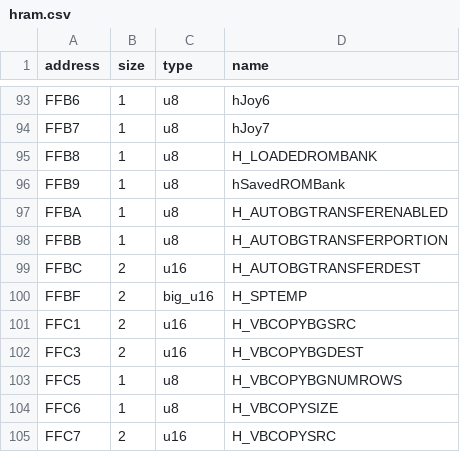
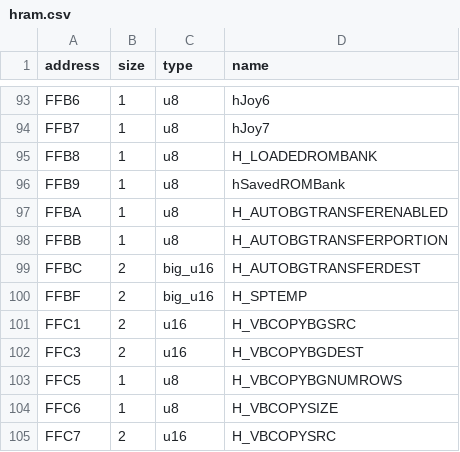
Before and after one commit to Helios-vmg/cppred, a CSV file: CodeGeneration/input/hram.csv, drawn as a sheet; only a part is shown, gaps mark what is left out.

```diff
--- a/CodeGeneration/input/hram.csv
+++ b/CodeGeneration/input/hram.csv
@@ -98,3 +98,3 @@ FFBA,1,u8,H_AUTOBGTRANSFERENABLED
 FFBB,1,u8,H_AUTOBGTRANSFERPORTION
-FFBC,2,u16,H_AUTOBGTRANSFERDEST
+FFBC,2,big_u16,H_AUTOBGTRANSFERDEST
 FFBF,2,big_u16,H_SPTEMP
```
Also changed, not shown: 7 other files.
